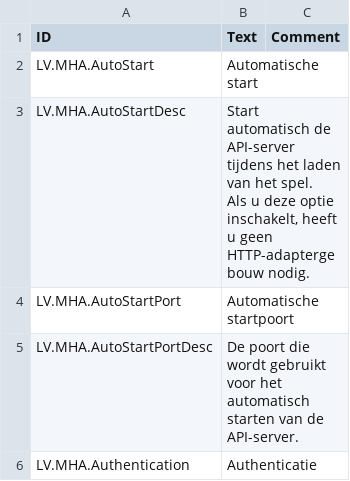
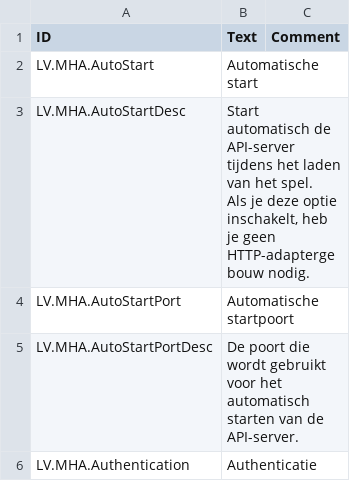
Before and after one commit to Agroqirax/TimberbornNederlandsTaalpakket, a CSV file: Data/Localizations/Plugins/nlNL_MoreHttpApi.csv, drawn as a sheet; only a part is shown; the diff covers the shown part only.

```diff
--- a/Data/Localizations/Plugins/nlNL_MoreHttpApi.csv
+++ b/Data/Localizations/Plugins/nlNL_MoreHttpApi.csv
@@ -2,4 +2,4 @@ ID,Text,Comment
 LV.MHA.AutoStart,Automatische start,
-LV.MHA.AutoStartDesc,"Start automatisch de API-server tijdens het laden van het spel.
-Als u deze optie inschakelt, heeft u geen HTTP-adaptergebouw nodig.",
+LV.MHA.AutoStartDesc,"Start automatisch de API-server tijdens het laden van het spel.
+Als je deze optie inschakelt, heb je geen HTTP-adaptergebouw nodig.",
 LV.MHA.AutoStartPort,Automatische startpoort,
```
Also changed, not shown: 1 edited cell elsewhere in this file, Data/Localizations/Plugins/nlNL_TonWolfe.MoreMines.csv, Data/Localizations/Plugins/nlNL_TonWolfe.TradeOffice.csv, 12 other files.
